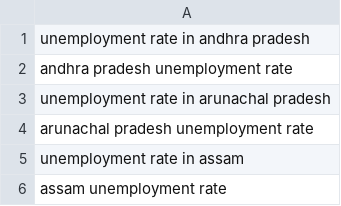
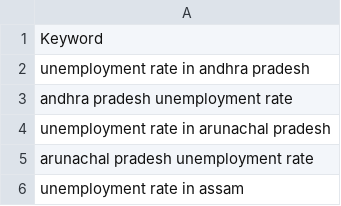
Before and after one commit to byangomaaa/indiaincharts, a CSV file: keywords/2026-10/planner-upload.csv, drawn as a sheet; only a part is shown; the shorter side is filled out with more unchanged rows.

```diff
--- a/keywords/2026-10/planner-upload.csv
+++ b/keywords/2026-10/planner-upload.csv
@@ -1 +1,2 @@
+Keyword
 unemployment rate in andhra pradesh
```
Also changed, not shown: 2 other files.
